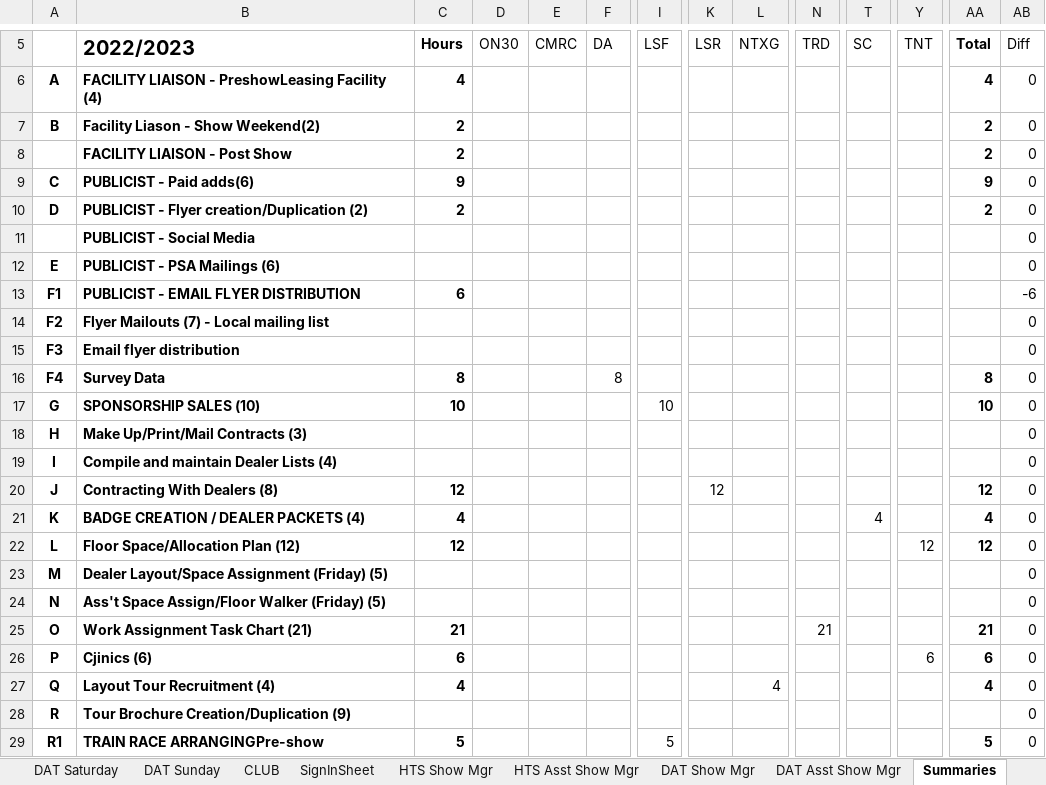
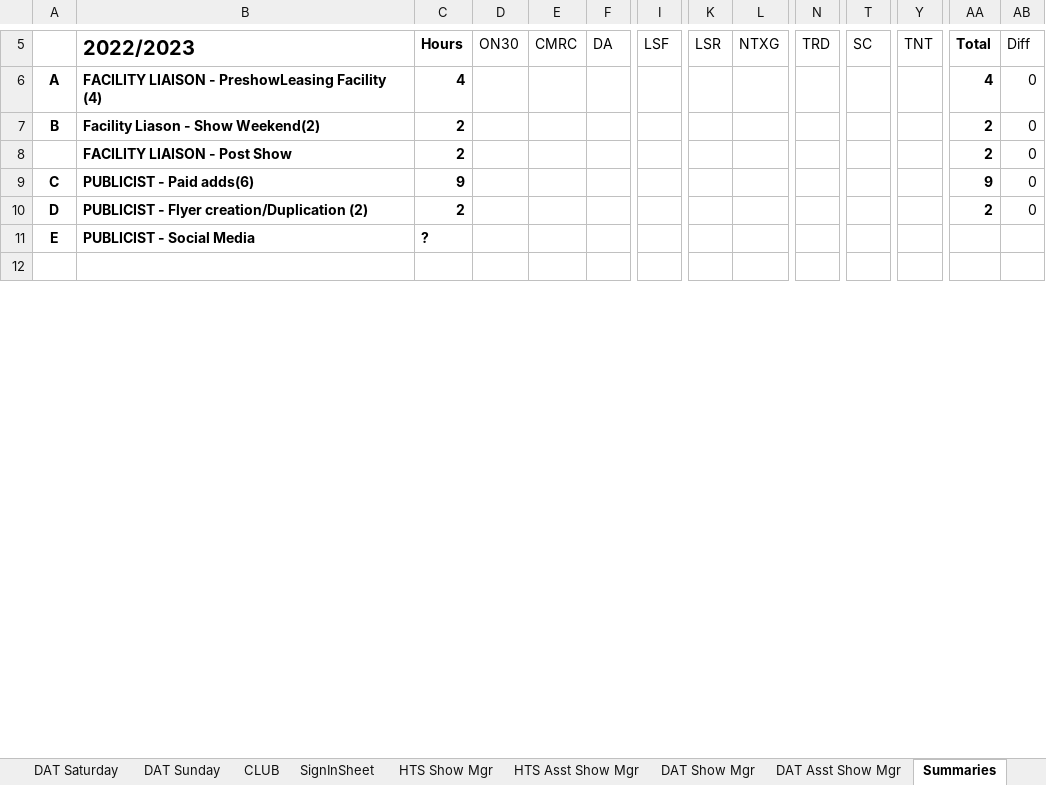
Before and after one commit to McLae/dfwtrainshows, an Excel workbook: ShowTasks.xlsm, sheet Summaries, drawn as a sheet; only a part is shown, gaps mark what is left out; the shorter side is filled out with more unchanged rows; values as stored, in another font and other column widths than the file's, no borders; charts and pictures not drawn; removed rows and columns are numbered as before the commit, all else as after; rows hold the shown columns only; the diff covers the shown part only; the diff names each change by its address in the sheet, - before the commit and + after, or states it on an @@ line.

Commit message:
First pass at fall allocations
Page update/validation scripts working.
Removing HTS, replacing with FALL.
Color coding daily tasks implemented. Colors set in participants sheet column A.

```diff
--- a/ShowTasks.xlsm (sheet Summaries)
+++ b/ShowTasks.xlsm (sheet Summaries)
-row 11:  | PUBLICIST - Social Media |  |  |  |  |  |  |  |  |  |  |  | 0
-B11 (2022/2023): PUBLICIST - PSA Mailings (6)
+B11 (2022/2023): PUBLICIST - Social Media
-C11 (Hours): (empty)
+C11 (Hours): ?
-AB11 (Diff): 0
+AB11 (Diff): (empty)
-row 13: F1 | PUBLICIST - EMAIL FLYER DISTRIBUTION | 6 |  |  |  |  |  |  |  |  |  |  | -6
-row 14: F2 | Flyer Mailouts (7) - Local mailing list |  |  |  |  |  |  |  |  |  |  |  | 0
-row 15: F3 | Email flyer distribution |  |  |  |  |  |  |  |  |  |  |  | 0
-row 16: F4 | Survey Data | 8 |  |  | 8 |  |  |  |  |  |  | 8 | 0
-row 17: G | SPONSORSHIP SALES (10) | 10 |  |  |  | 10 |  |  |  |  |  | 10 | 0
-row 18: H | Make Up/Print/Mail Contracts (3) |  |  |  |  |  |  |  |  |  |  |  | 0
-row 19: I | Compile and maintain Dealer Lists (4) |  |  |  |  |  |  |  |  |  |  |  | 0
-row 20: J | Contracting With Dealers (8) | 12 |  |  |  |  | 12 |  |  |  |  | 12 | 0
-row 21: K | BADGE CREATION / DEALER PACKETS (4) | 4 |  |  |  |  |  |  |  | 4 |  | 4 | 0
-row 22: L | Floor Space/Allocation Plan (12) | 12 |  |  |  |  |  |  |  |  | 12 | 12 | 0
-row 23: M | Dealer Layout/Space Assignment (Friday) (5) |  |  |  |  |  |  |  |  |  |  |  | 0
-row 24: N | Ass't Space Assign/Floor Walker (Friday) (5) |  |  |  |  |  |  |  |  |  |  |  | 0
-row 25: O | Work Assignment Task Chart (21) | 21 |  |  |  |  |  |  | 21 |  |  | 21 | 0
-row 26: P | Cjinics (6) | 6 |  |  |  |  |  |  |  |  | 6 | 6 | 0
-row 27: Q | Layout Tour Recruitment (4) | 4 |  |  |  |  |  | 4 |  |  |  | 4 | 0
-row 28: R | Tour Brochure Creation/Duplication (9) |  |  |  |  |  |  |  |  |  |  |  | 0
-row 29: R1 | TRAIN RACE ARRANGINGPre-show | 5 |  |  |  | 5 |  |  |  |  |  | 5 | 0
```
Also changed, not shown: 25 added rows, 143 removed rows and 6 edited cells elsewhere in this sheet, sheet CLUB, sheet Participants, sheet Scrap, sheet DAT Saturday, sheet S.O.A., sheet DAT Friday, 4 more sheets, charts or pictures, 2 other files.
